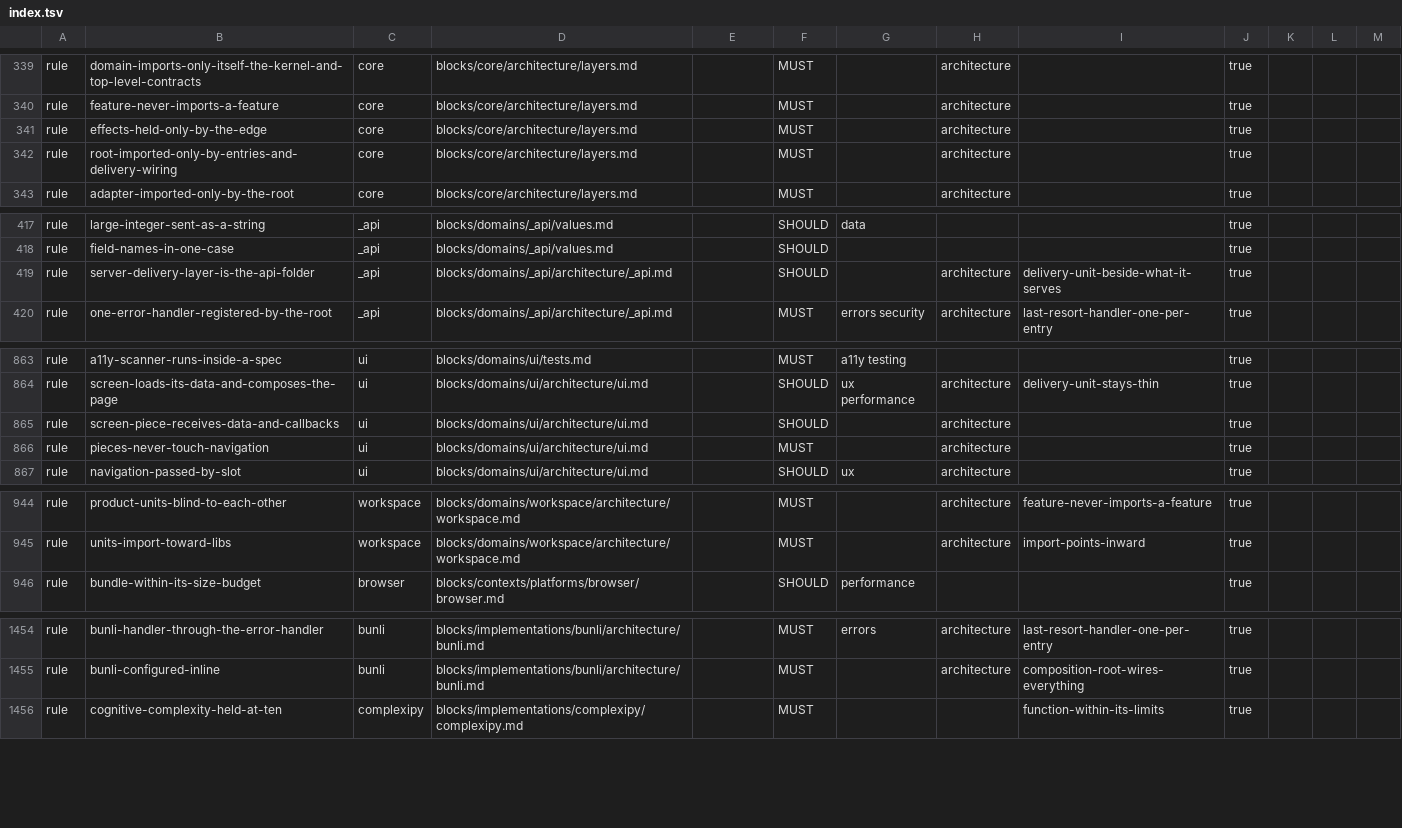
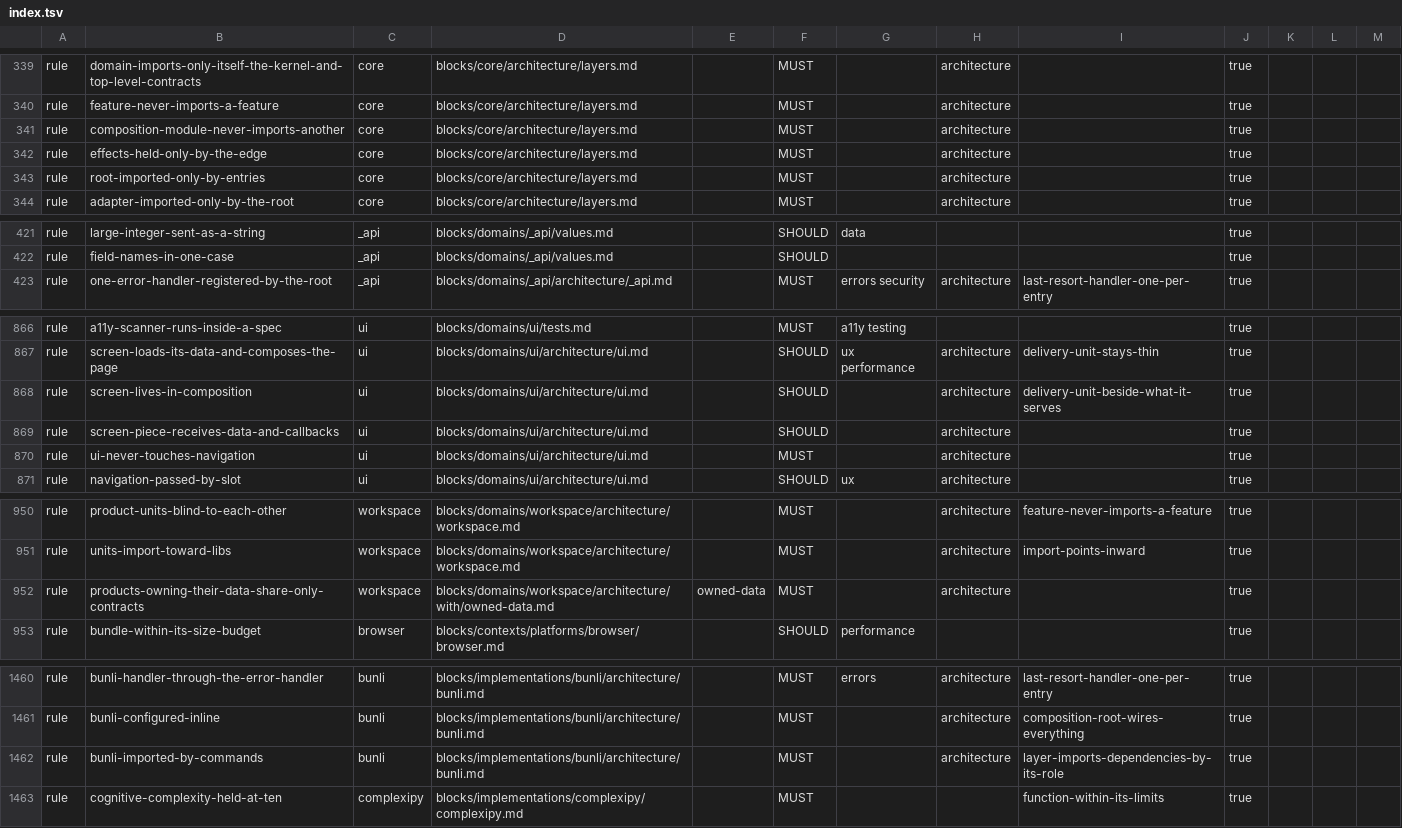
Before and after one commit to droneey/constitution, a TSV file: digests/index.tsv, drawn as a sheet; only a part is shown, gaps mark what is left out; the diff covers the shown part only.

Commit message:
feat: Give a package one root and no delivery layer

```diff
--- a/digests/index.tsv
+++ b/digests/index.tsv
@@ -340,4 +340,5 @@ rule	domain-imports-only-itself-the-kernel-and-top-level-contracts	core	blocks/c
 rule	feature-never-imports-a-feature	core	blocks/core/architecture/layers.md		MUST		architecture		true
+rule	composition-module-never-imports-another	core	blocks/core/architecture/layers.md		MUST		architecture		true
 rule	effects-held-only-by-the-edge	core	blocks/core/architecture/layers.md		MUST		architecture		true
-rule	root-imported-only-by-entries-and-delivery-wiring	core	blocks/core/architecture/layers.md		MUST		architecture		true
+rule	root-imported-only-by-entries	core	blocks/core/architecture/layers.md		MUST		architecture		true
 rule	adapter-imported-only-by-the-root	core	blocks/core/architecture/layers.md		MUST		architecture		true
@@ -418,3 +422,2 @@ rule	large-integer-sent-as-a-string	_api	blocks/domains/_api/values.md		SHOULD	d
 rule	field-names-in-one-case	_api	blocks/domains/_api/values.md		SHOULD				true
-rule	server-delivery-layer-is-the-api-folder	_api	blocks/domains/_api/architecture/_api.md		SHOULD		architecture	delivery-unit-beside-what-it-serves	true
 rule	one-error-handler-registered-by-the-root	_api	blocks/domains/_api/architecture/_api.md		MUST	errors security	architecture	last-resort-handler-one-per-entry	true
@@ -864,4 +867,5 @@ rule	a11y-scanner-runs-inside-a-spec	ui	blocks/domains/ui/tests.md		MUST	a11y te
 rule	screen-loads-its-data-and-composes-the-page	ui	blocks/domains/ui/architecture/ui.md		SHOULD	ux performance	architecture	delivery-unit-stays-thin	true
+rule	screen-lives-in-composition	ui	blocks/domains/ui/architecture/ui.md		SHOULD		architecture	delivery-unit-beside-what-it-serves	true
 rule	screen-piece-receives-data-and-callbacks	ui	blocks/domains/ui/architecture/ui.md		SHOULD		architecture		true
-rule	pieces-never-touch-navigation	ui	blocks/domains/ui/architecture/ui.md		MUST		architecture		true
+rule	ui-never-touches-navigation	ui	blocks/domains/ui/architecture/ui.md		MUST		architecture		true
 rule	navigation-passed-by-slot	ui	blocks/domains/ui/architecture/ui.md		SHOULD	ux	architecture		true
@@ -945,2 +951,3 @@ rule	product-units-blind-to-each-other	workspace	blocks/domains/workspace/archit
 rule	units-import-toward-libs	workspace	blocks/domains/workspace/architecture/workspace.md		MUST		architecture	import-points-inward	true
+rule	products-owning-their-data-share-only-contracts	workspace	blocks/domains/workspace/architecture/with/owned-data.md	owned-data	MUST		architecture		true
 rule	bundle-within-its-size-budget	browser	blocks/contexts/platforms/browser/browser.md		SHOULD	performance			true
@@ -1455,2 +1461,3 @@ rule	bunli-handler-through-the-error-handler	bunli	blocks/implementations/bunli/
 rule	bunli-configured-inline	bunli	blocks/implementations/bunli/architecture/bunli.md		MUST		architecture	composition-root-wires-everything	true
+rule	bunli-imported-by-commands	bunli	blocks/implementations/bunli/architecture/bunli.md		MUST		architecture	layer-imports-dependencies-by-its-role	true
 rule	cognitive-complexity-held-at-ten	complexipy	blocks/implementations/complexipy/complexipy.md		MUST			function-within-its-limits	true
```
Also changed, not shown: 8 added rows, 5 removed rows and 26 edited cells elsewhere in this file, 41 other files.
